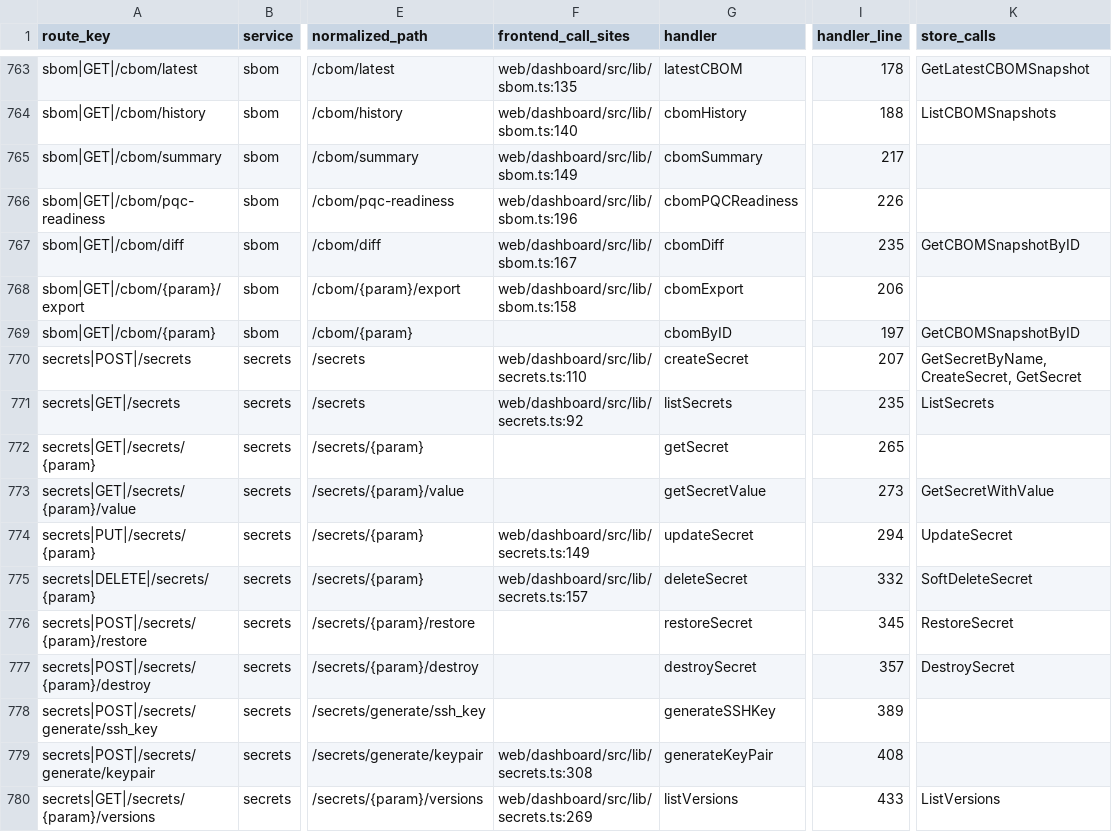
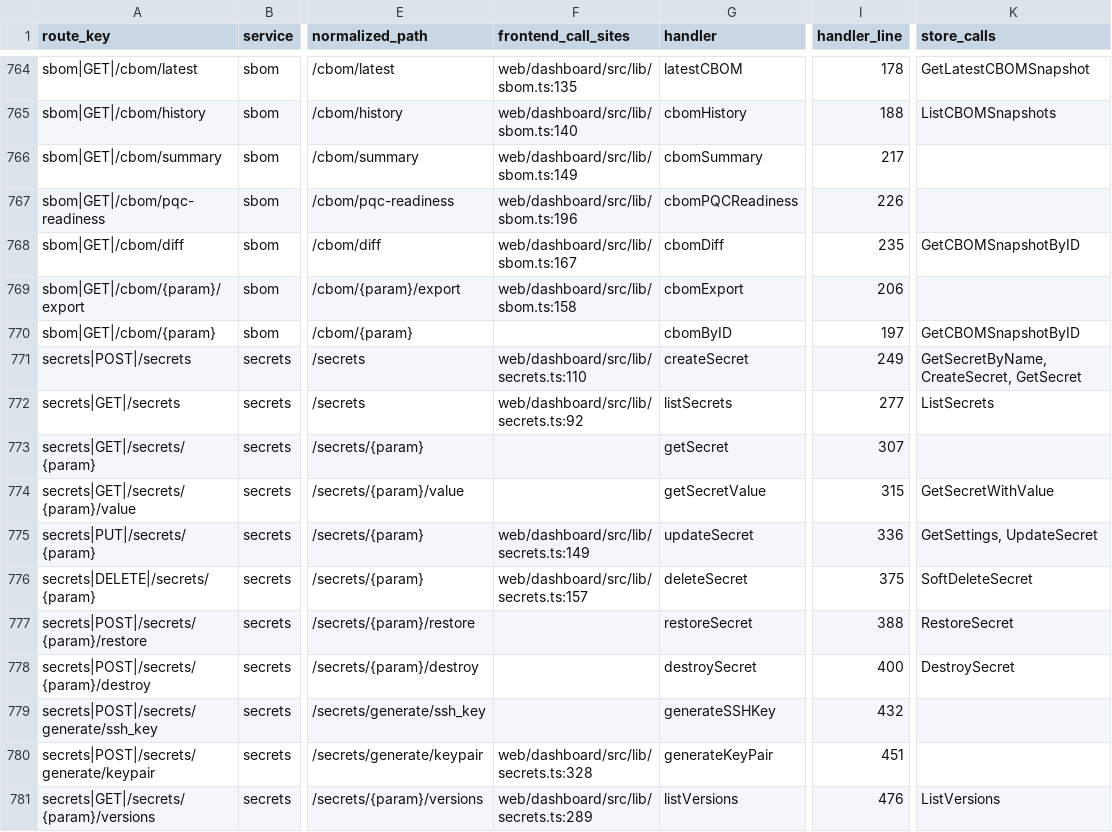
Before and after one commit to nishanttrana/KMSBeta, a CSV file: docs/generated/request-flows.csv, drawn as a sheet; only a part is shown, gaps mark what is left out; addresses are those after the commit; the diff covers the shown part only; the diff names each change by its address in the sheet, - before the commit and + after, or states it on an @@ line.

```diff
--- a/docs/generated/request-flows.csv
+++ b/docs/generated/request-flows.csv
-I771 (handler_line): 207
+I771 (handler_line): 249
-I772 (handler_line): 235
+I772 (handler_line): 277
-I773 (handler_line): 265
+I773 (handler_line): 307
-I774 (handler_line): 273
+I774 (handler_line): 315
-I775 (handler_line): 294
+I775 (handler_line): 336
-K775 (store_calls): UpdateSecret
+K775 (store_calls): GetSettings, UpdateSecret
-I776 (handler_line): 332
+I776 (handler_line): 375
-I777 (handler_line): 345
+I777 (handler_line): 388
-I778 (handler_line): 357
+I778 (handler_line): 400
-I779 (handler_line): 389
+I779 (handler_line): 432
-F780 (frontend_call_sites): web/dashboard/src/lib/secrets.ts:308
+F780 (frontend_call_sites): web/dashboard/src/lib/secrets.ts:328
-I780 (handler_line): 408
+I780 (handler_line): 451
-F781 (frontend_call_sites): web/dashboard/src/lib/secrets.ts:269
+F781 (frontend_call_sites): web/dashboard/src/lib/secrets.ts:289
-I781 (handler_line): 433
+I781 (handler_line): 476
```
Also changed, not shown: 3 added rows and 41 edited cells elsewhere in this file, docs/generated/backend-routes.csv, docs/generated/frontend-calls.csv, 35 other files.
